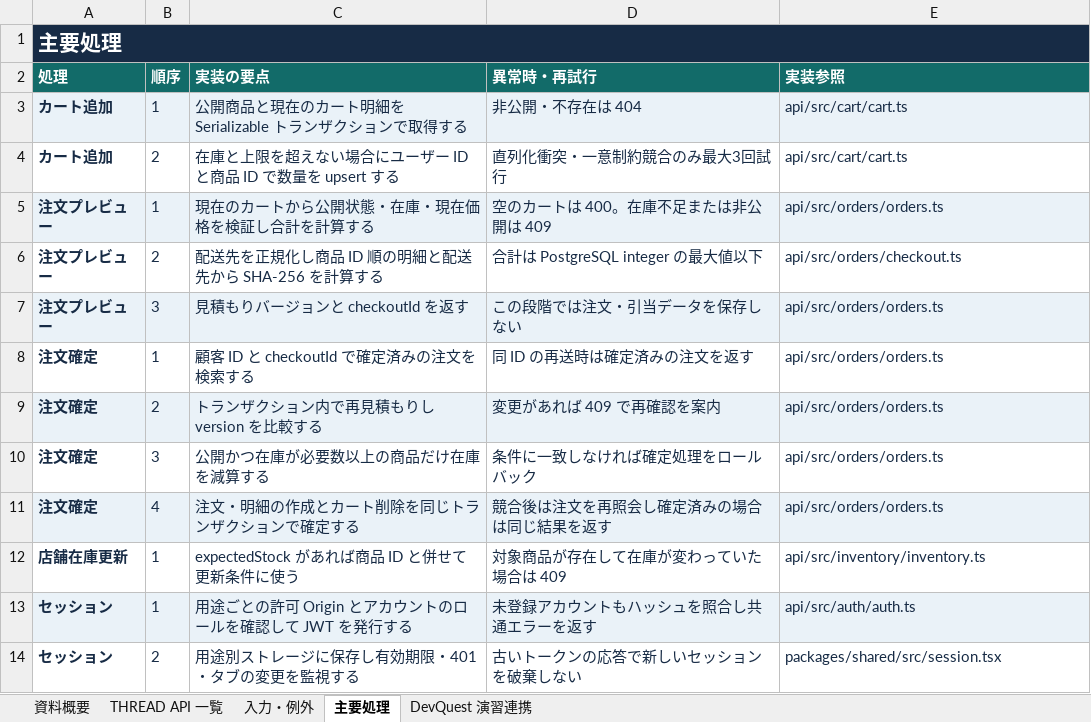
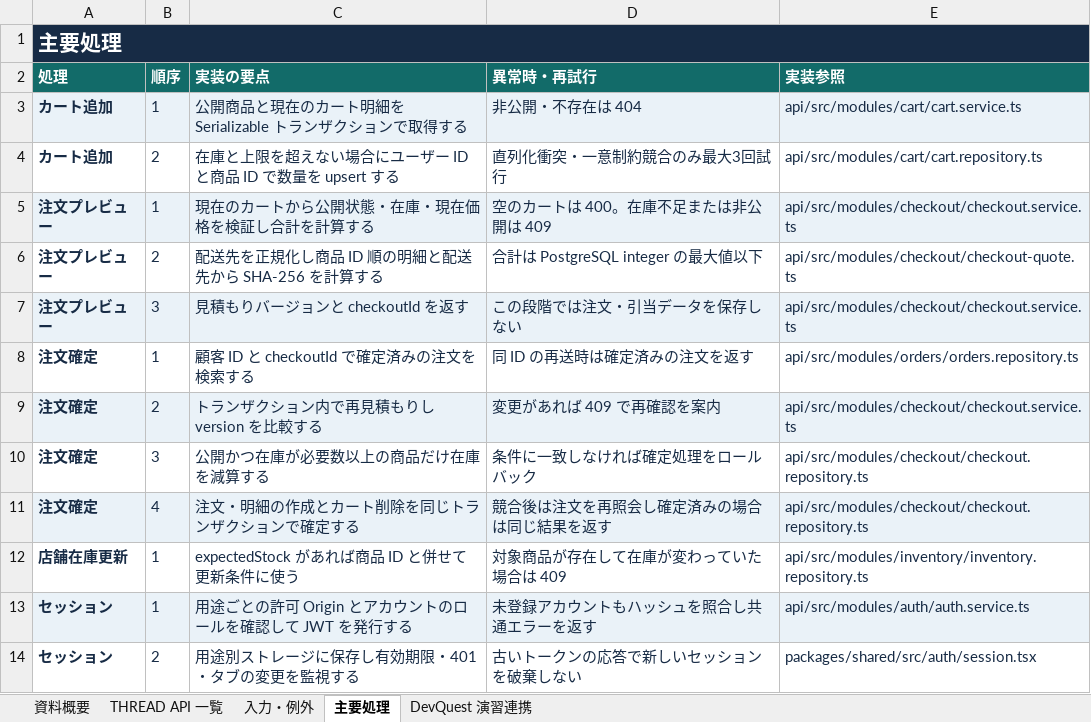
Before and after one commit to okuda1506/devquest-app, an Excel workbook: public/documents/detailed-design.xlsx, sheet 主要処理, drawn as a sheet; values as stored, in another font and other column widths than the file's, no borders; the diff names each change by its address in the sheet, - before the commit and + after, or states it on an @@ line.

```diff
--- a/public/documents/detailed-design.xlsx (sheet 主要処理)
+++ b/public/documents/detailed-design.xlsx (sheet 主要処理)
-B1:E1 fill: #172B45
+B1:E1 fill: none
-E3 (実装参照): api/src/cart/cart.ts
+E3 (実装参照): api/src/modules/cart/cart.service.ts
-E4 (実装参照): api/src/cart/cart.ts
+E4 (実装参照): api/src/modules/cart/cart.repository.ts
-E5 (実装参照): api/src/orders/orders.ts
+E5 (実装参照): api/src/modules/checkout/checkout.service.ts
-E6 (実装参照): api/src/orders/checkout.ts
+E6 (実装参照): api/src/modules/checkout/checkout-quote.ts
-E7 (実装参照): api/src/orders/orders.ts
+E7 (実装参照): api/src/modules/checkout/checkout.service.ts
-E8 (実装参照): api/src/orders/orders.ts
+E8 (実装参照): api/src/modules/orders/orders.repository.ts
-E9 (実装参照): api/src/orders/orders.ts
+E9 (実装参照): api/src/modules/checkout/checkout.service.ts
-E10:E11 (実装参照): api/src/orders/orders.ts
+E10:E11 (実装参照): api/src/modules/checkout/checkout.repository.ts
-E12 (実装参照): api/src/inventory/inventory.ts
+E12 (実装参照): api/src/modules/inventory/inventory.repository.ts
-E13 (実装参照): api/src/auth/auth.ts
+E13 (実装参照): api/src/modules/auth/auth.service.ts
-E14 (実装参照): packages/shared/src/session.tsx
+E14 (実装参照): packages/shared/src/auth/session.tsx
```
Also changed, not shown: sheet THREAD API 一覧, sheet 資料概要, sheet DevQuest 演習連携, sheet 入力・例外, public/documents/basic-design.xlsx, 6 other files.
